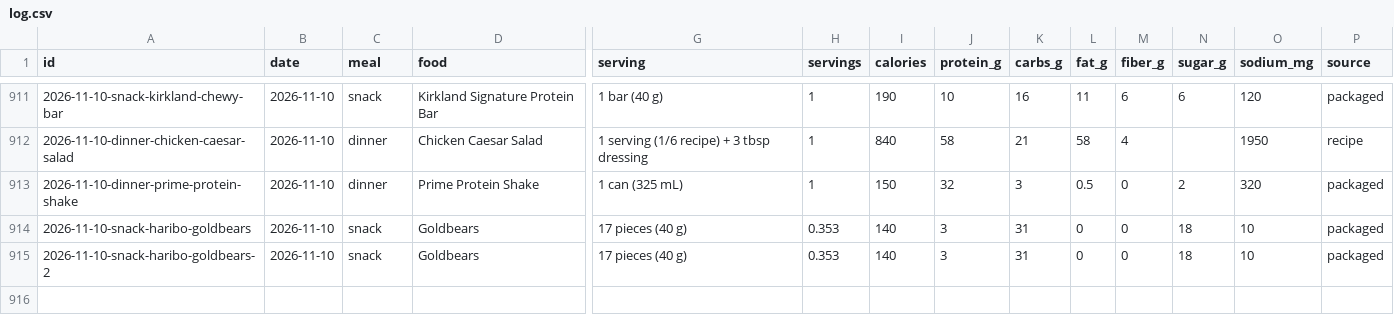
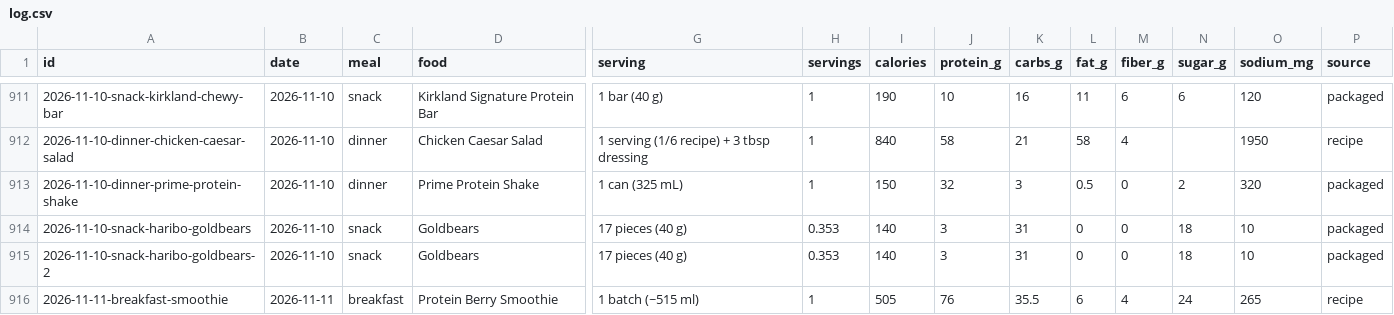
Before and after one commit to soldoutbudokan/Health, a CSV file: data/log.csv, drawn as a sheet; only a part is shown, gaps mark what is left out; rows hold the shown columns only; the diff names each change by its address in the sheet, - before the commit and + after, or states it on an @@ line.

Commit message:
Log Nov 11 morning: 11:30 to 7:30 sleep, 183.4 lbs, and the protein berry smoothie

```diff
--- a/data/log.csv
+++ b/data/log.csv
+row 916: 2026-11-11-breakfast-smoothie | 2026-11-11 | breakfast | Protein Berry Smoothie | 1 batch (~515 ml) | 1 | 505 | 76 | 35.5 | 6 | 4 | 24 | 265 | recipe
```
Also changed, not shown: data/checkins.csv.
